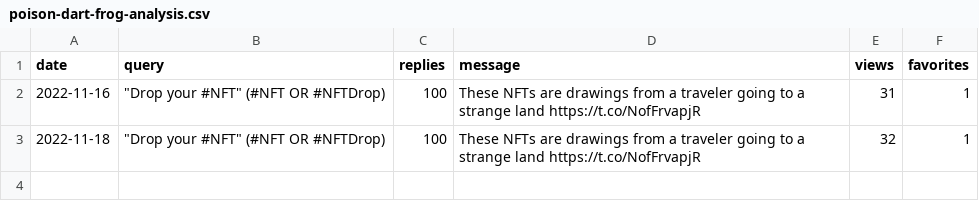
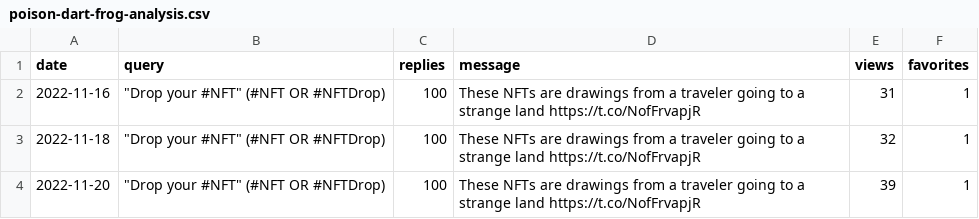
Before and after one commit to spoilerdo/nft-message-bot, a CSV file: analyses/poison-dart-frog-analysis.csv, drawn as a sheet.

Commit message:
Analysis report

```diff
--- a/analyses/poison-dart-frog-analysis.csv
+++ b/analyses/poison-dart-frog-analysis.csv
@@ -3 +3,2 @@ date,query,replies,message,views,favorites
 2022-11-18,"""Drop your #NFT"" (#NFT OR #NFTDrop)",100,These NFTs are drawings from a traveler going to a strange land https://t.co/NofFrvapjR,32,1
+2022-11-20,"""Drop your #NFT"" (#NFT OR #NFTDrop)",100,These NFTs are drawings from a traveler going to a strange land https://t.co/NofFrvapjR,39,1
```
Also changed, not shown: analyses/bumblebee-analysis.csv.
